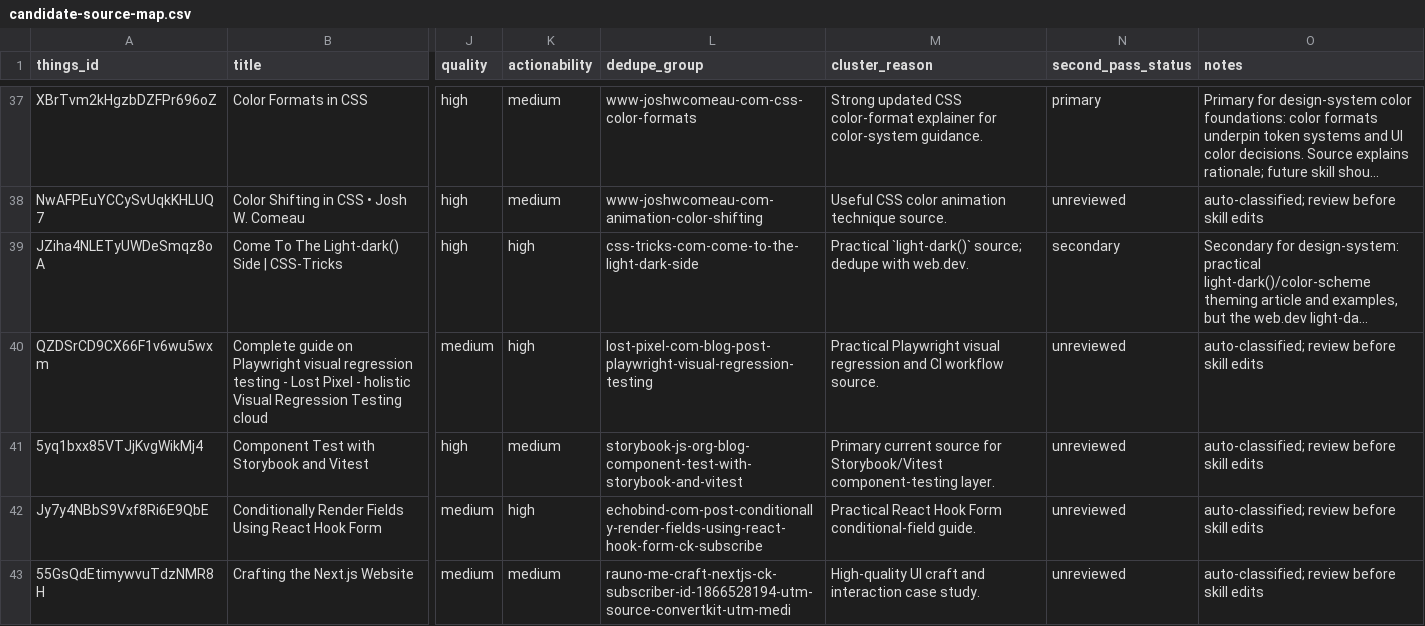
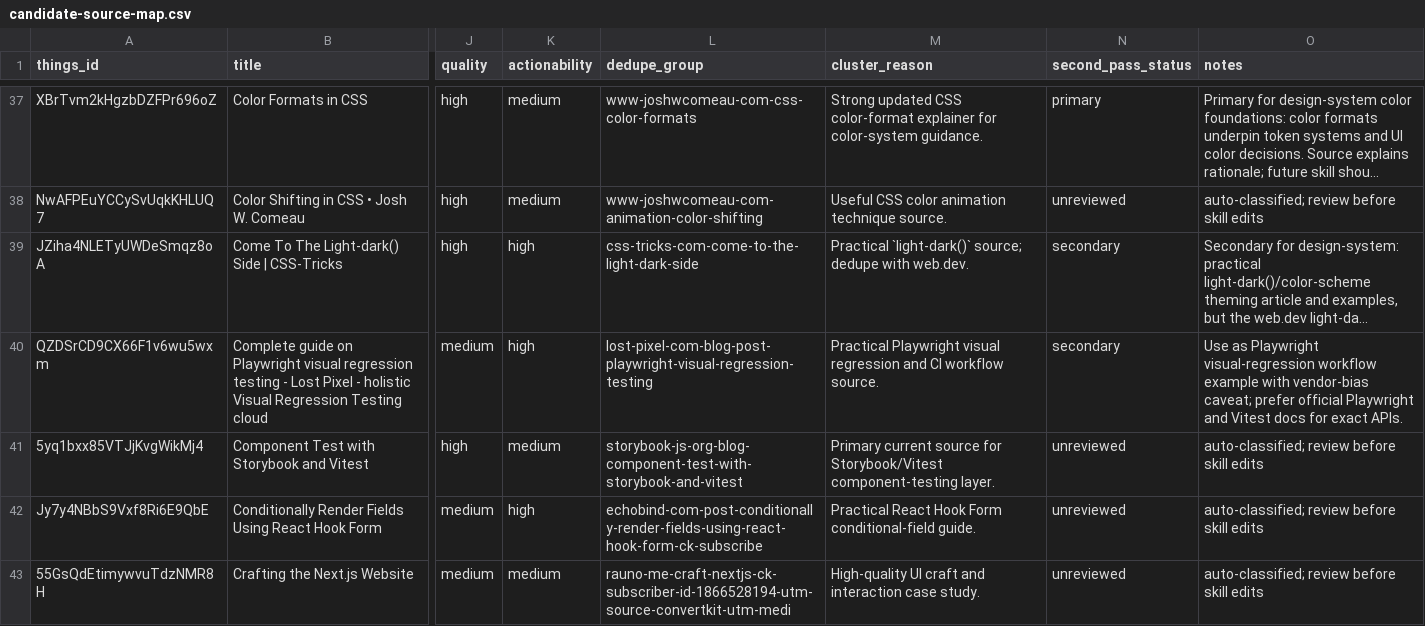
Before and after one commit to sebastian-software/skills.sebastian-software.com, a CSV file: docs/source-review/candidate-source-map.csv, drawn as a sheet; only a part is shown, gaps mark what is left out; long unchanged cells end in …; the diff names each change by its address in the sheet, - before the commit and + after, or states it on an @@ line.

Commit message:
skill(frontend-testing): integrate complete-guide-on-playwright-visual-regression-testing
Things-ID: QZDSrCD9CX66F1v6wu5wxm
Source: https://lost-pixel.com/blog/post/playwright-visual-regression-testing
Decision: secondary
Target: s7n-frontend-testing/references/visual-regression-stability.md
URL-Recheck: 2026-06-13, HTTP 200, redirects to https://www.lost-pixel.com/blog/playwright-visual-regression-testing

```diff
--- a/docs/source-review/candidate-source-map.csv
+++ b/docs/source-review/candidate-source-map.csv
-N40 (second_pass_status): unreviewed
+N40 (second_pass_status): secondary
-O40 (notes): auto-classified; review before skill edits
+O40 (notes): Use as Playwright visual-regression workflow example with vendor-bias caveat; prefer official Playwright and Vitest docs for exact APIs.
```
Also changed, not shown: 1 other file.
